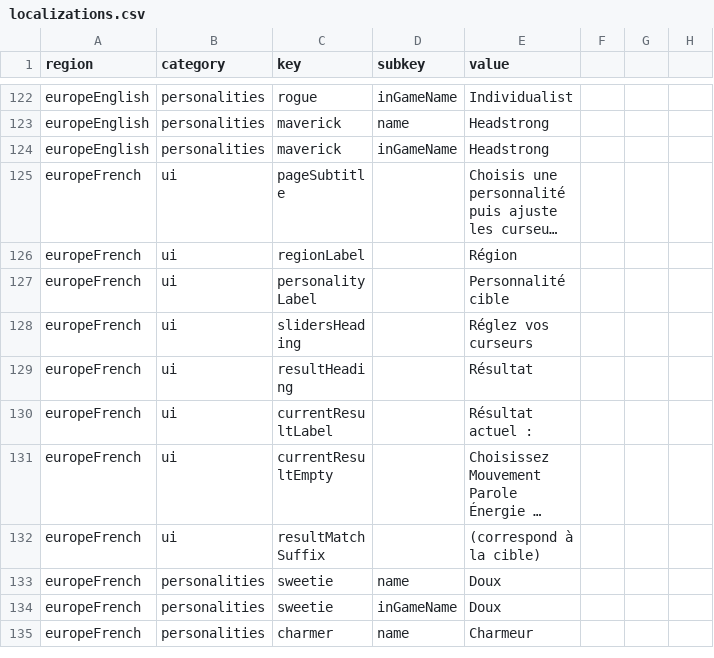
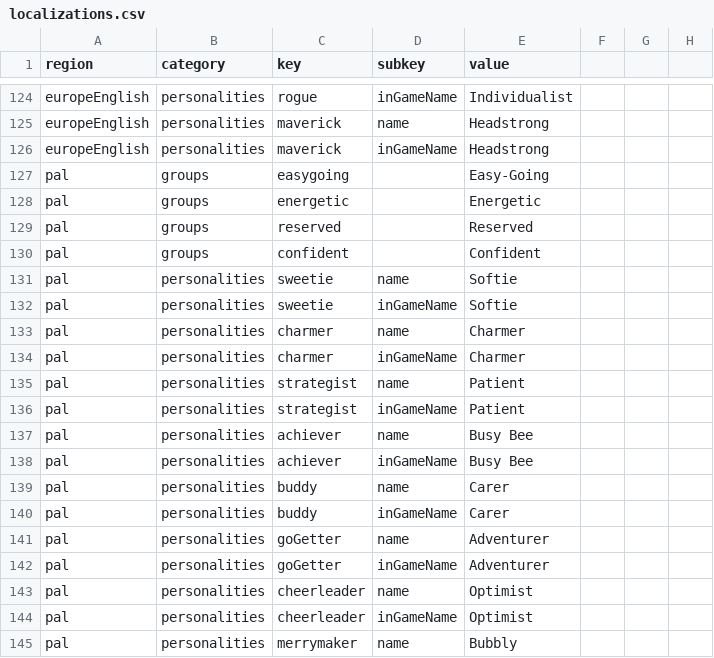
Before and after one commit to natanai/tomodachi, a CSV file: localizations.csv, drawn as a sheet; only a part is shown, gaps mark what is left out; the shorter side is filled out with more unchanged rows; long unchanged cells end in …; the diff covers the shown part only; the diff names each change by its address in the sheet, - before the commit and + after, or states it on an @@ line.

```diff
--- a/localizations.csv
+++ b/localizations.csv
+row 127: pal | groups | easygoing |  | Easy-Going
+row 128: pal | groups | energetic |  | Energetic
+row 129: pal | groups | reserved |  | Reserved
+row 130: pal | groups | confident |  | Confident
+row 131: pal | personalities | sweetie | name | Softie
+row 132: pal | personalities | sweetie | inGameName | Softie
+row 133: pal | personalities | charmer | name | Charmer
+row 134: pal | personalities | charmer | inGameName | Charmer
+row 135: pal | personalities | strategist | name | Patient
+row 136: pal | personalities | strategist | inGameName | Patient
+row 137: pal | personalities | achiever | name | Busy Bee
+row 138: pal | personalities | achiever | inGameName | Busy Bee
+row 139: pal | personalities | buddy | name | Carer
+row 140: pal | personalities | buddy | inGameName | Carer
+row 141: pal | personalities | goGetter | name | Adventurer
+row 142: pal | personalities | goGetter | inGameName | Adventurer
+row 143: pal | personalities | cheerleader | name | Optimist
+row 144: pal | personalities | cheerleader | inGameName | Optimist
+row 145: pal | personalities | merrymaker | name | Bubbly
```
Also changed, not shown: 19 added rows elsewhere in this file.
